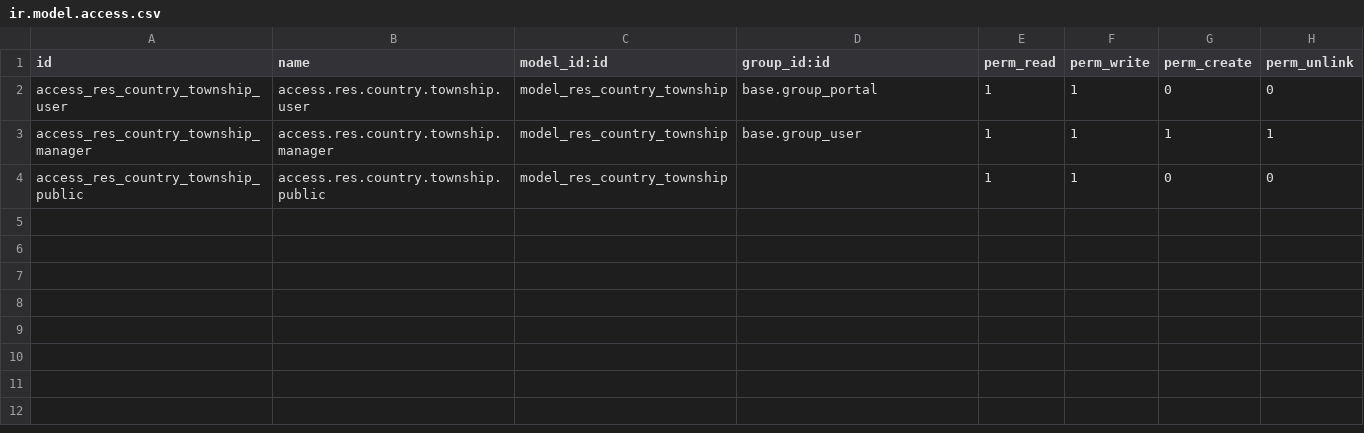
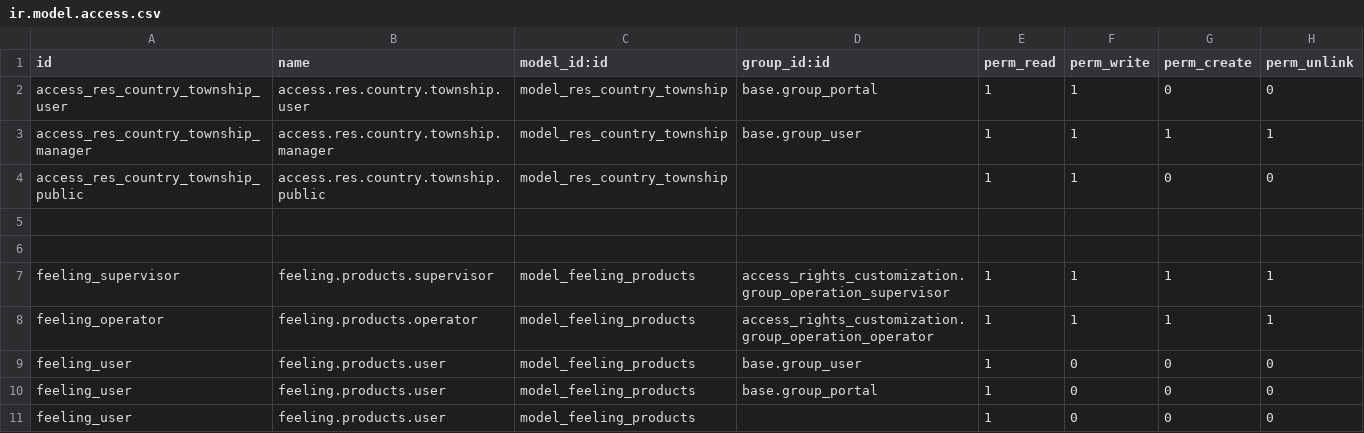
Before and after one commit to thinkSharp/liveplaza, a CSV file: custom/addons/customizations_by_livep/security/ir.model.access.csv, drawn as a sheet.

Commit message:
Feeling Management 1

```diff
--- a/custom/addons/customizations_by_livep/security/ir.model.access.csv
+++ b/custom/addons/customizations_by_livep/security/ir.model.access.csv
@@ -4 +4,8 @@ access_res_country_township_manager,access.res.country.township.manager,model_re
 access_res_country_township_public,access.res.country.township.public,model_res_country_township,,1,1,0,0
+
+
+feeling_supervisor,feeling.products.supervisor,model_feeling_products,access_rights_customization.group_operation_supervisor,1,1,1,1
+feeling_operator,feeling.products.operator,model_feeling_products,access_rights_customization.group_operation_operator,1,1,1,1
+feeling_user,feeling.products.user,model_feeling_products,base.group_user,1,0,0,0
+feeling_user,feeling.products.user,model_feeling_products,base.group_portal,1,0,0,0
+feeling_user,feeling.products.user,model_feeling_products,,1,0,0,0
```
Also changed, not shown: 11 other files.
